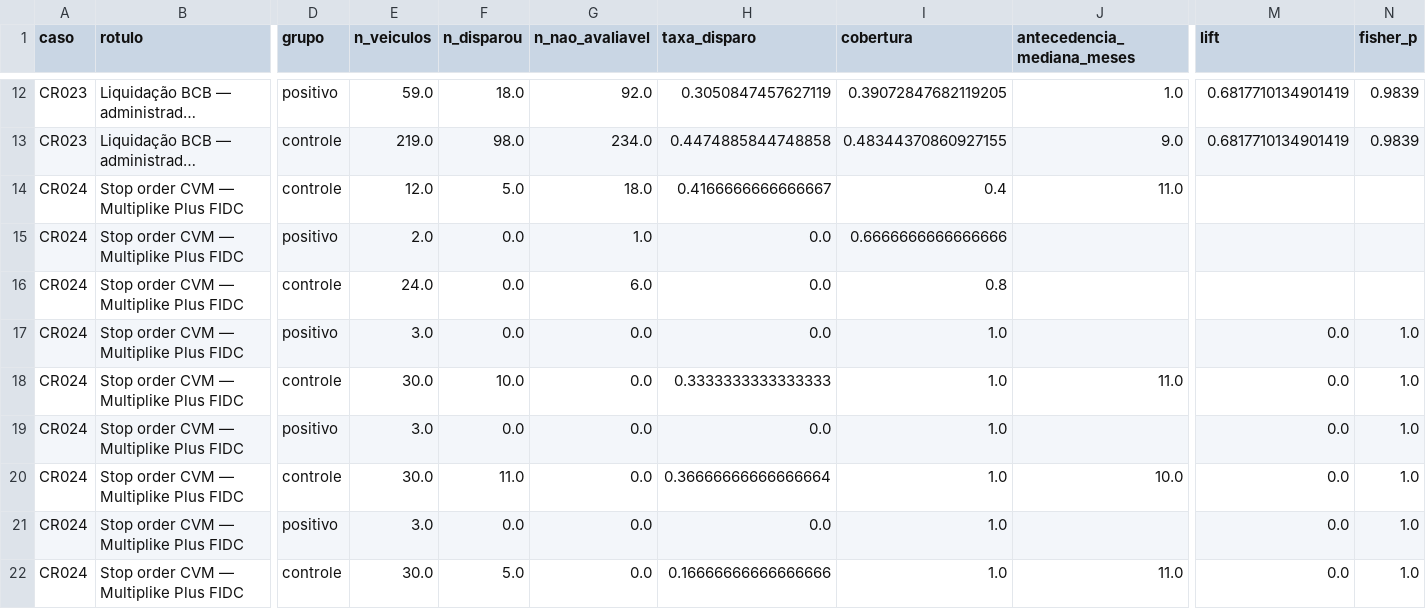
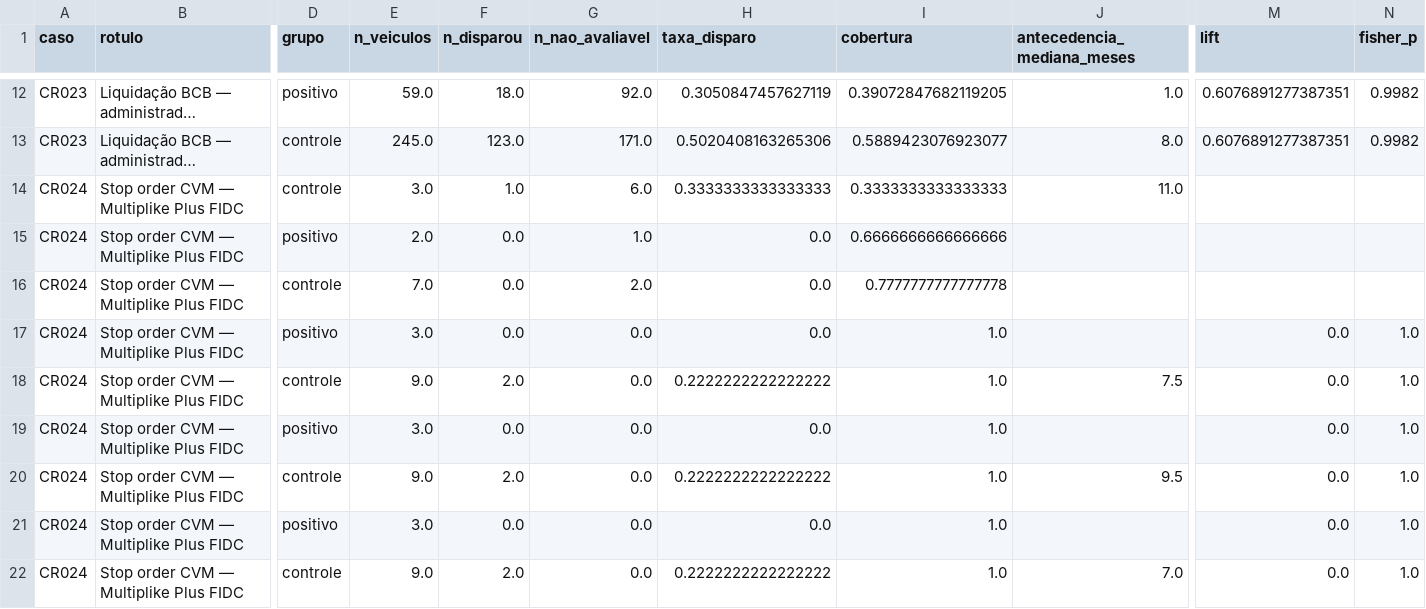
Before and after one commit to genarolins1975/FIDCs, a CSV file: data/analytic/backtest_resumo.csv, drawn as a sheet; only a part is shown, gaps mark what is left out; long unchanged cells end in …; the diff covers the shown part only; the diff names each change by its address in the sheet, - before the commit and + after, or states it on an @@ line.

```diff
--- a/data/analytic/backtest_resumo.csv
+++ b/data/analytic/backtest_resumo.csv
-M12:M13 (lift): 0.6817710134901419
+M12:M13 (lift): 0.6076891277387351
-N12:N13 (fisher_p): 0.9839
+N12:N13 (fisher_p): 0.9982
-E13 (n_veiculos): 219.0
+E13 (n_veiculos): 245.0
-F13 (n_disparou): 98.0
+F13 (n_disparou): 123.0
-G13 (n_nao_avaliavel): 234.0
+G13 (n_nao_avaliavel): 171.0
-H13 (taxa_disparo): 0.4474885844748858
+H13 (taxa_disparo): 0.5020408163265306
-I13 (cobertura): 0.48344370860927155
+I13 (cobertura): 0.5889423076923077
-J13 (antecedencia_mediana_meses): 9.0
+J13 (antecedencia_mediana_meses): 8.0
-E14 (n_veiculos): 12.0
+E14 (n_veiculos): 3.0
-F14 (n_disparou): 5.0
+F14 (n_disparou): 1.0
-G14 (n_nao_avaliavel): 18.0
+G14 (n_nao_avaliavel): 6.0
-H14 (taxa_disparo): 0.4166666666666667
+H14 (taxa_disparo): 0.3333333333333333
-I14 (cobertura): 0.4
+I14 (cobertura): 0.3333333333333333
-E16 (n_veiculos): 24.0
+E16 (n_veiculos): 7.0
-G16 (n_nao_avaliavel): 6.0
+G16 (n_nao_avaliavel): 2.0
-I16 (cobertura): 0.8
+I16 (cobertura): 0.7777777777777778
-E18 (n_veiculos): 30.0
+E18 (n_veiculos): 9.0
-F18 (n_disparou): 10.0
+F18 (n_disparou): 2.0
-H18 (taxa_disparo): 0.3333333333333333
+H18 (taxa_disparo): 0.2222222222222222
-J18 (antecedencia_mediana_meses): 11.0
+J18 (antecedencia_mediana_meses): 7.5
-E20 (n_veiculos): 30.0
+E20 (n_veiculos): 9.0
-F20 (n_disparou): 11.0
+F20 (n_disparou): 2.0
-H20 (taxa_disparo): 0.36666666666666664
+H20 (taxa_disparo): 0.2222222222222222
-J20 (antecedencia_mediana_meses): 10.0
+J20 (antecedencia_mediana_meses): 9.5
-E22 (n_veiculos): 30.0
+E22 (n_veiculos): 9.0
-F22 (n_disparou): 5.0
+F22 (n_disparou): 2.0
-H22 (taxa_disparo): 0.16666666666666666
+H22 (taxa_disparo): 0.2222222222222222
-J22 (antecedencia_mediana_meses): 11.0
+J22 (antecedencia_mediana_meses): 7.0
```
Also changed, not shown: 43 edited cells elsewhere in this file, data/analytic/lente_1_pl_sob_gestao.csv, data/analytic/lente_5_sacados_concentracao.csv, 14 other files.
